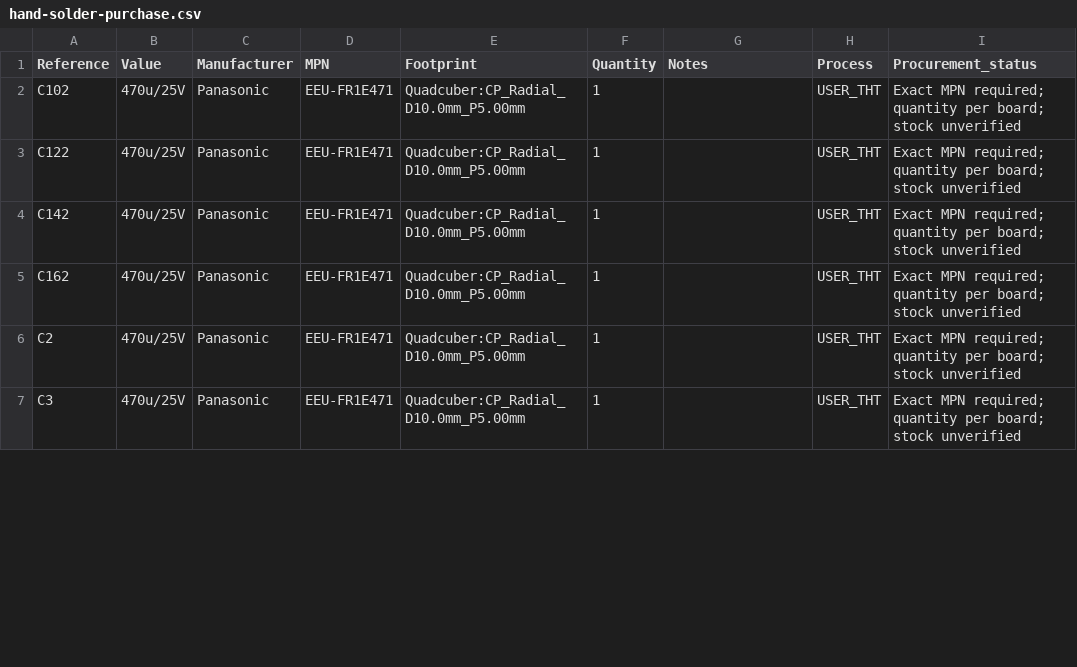
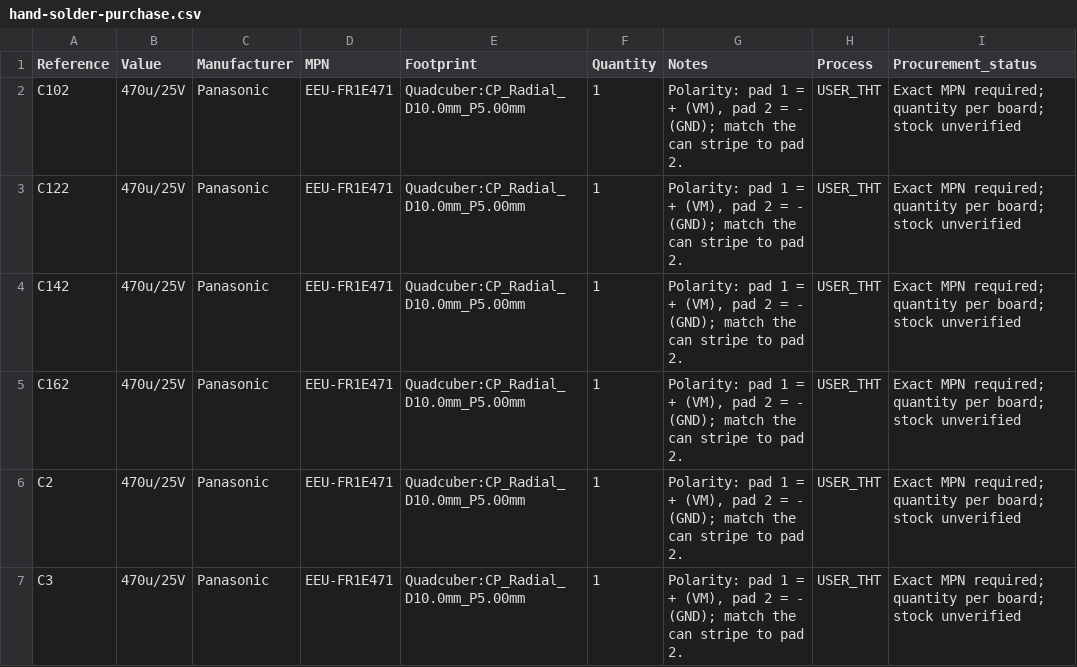
Before and after one commit to gonewx/quadcuber, a CSV file: generated/electronics/engineering-first-board/assembly/hand-solder-purchase.csv, drawn as a sheet; only a part is shown; the diff covers the shown part only.

```diff
--- a/generated/electronics/engineering-first-board/assembly/hand-solder-purchase.csv
+++ b/generated/electronics/engineering-first-board/assembly/hand-solder-purchase.csv
@@ -1,7 +1,7 @@
 Reference,Value,Manufacturer,MPN,Footprint,Quantity,Notes,Process,Procurement_status
-C102,470u/25V,Panasonic,EEU-FR1E471,Quadcuber:CP_Radial_D10.0mm_P5.00mm,1,,USER_THT,Exact MPN required; quantity per board; stock unverified
-C122,470u/25V,Panasonic,EEU-FR1E471,Quadcuber:CP_Radial_D10.0mm_P5.00mm,1,,USER_THT,Exact MPN required; quantity per board; stock unverified
-C142,470u/25V,Panasonic,EEU-FR1E471,Quadcuber:CP_Radial_D10.0mm_P5.00mm,1,,USER_THT,Exact MPN required; quantity per board; stock unverified
-C162,470u/25V,Panasonic,EEU-FR1E471,Quadcuber:CP_Radial_D10.0mm_P5.00mm,1,,USER_THT,Exact MPN required; quantity per board; stock unverified
-C2,470u/25V,Panasonic,EEU-FR1E471,Quadcuber:CP_Radial_D10.0mm_P5.00mm,1,,USER_THT,Exact MPN required; quantity per board; stock unverified
-C3,470u/25V,Panasonic,EEU-FR1E471,Quadcuber:CP_Radial_D10.0mm_P5.00mm,1,,USER_THT,Exact MPN required; quantity per board; stock unverified
+C102,470u/25V,Panasonic,EEU-FR1E471,Quadcuber:CP_Radial_D10.0mm_P5.00mm,1,"Polarity: pad 1 = + (VM), pad 2 = - (GND); match the can stripe to pad 2.",USER_THT,Exact MPN required; quantity per board; stock unverified
+C122,470u/25V,Panasonic,EEU-FR1E471,Quadcuber:CP_Radial_D10.0mm_P5.00mm,1,"Polarity: pad 1 = + (VM), pad 2 = - (GND); match the can stripe to pad 2.",USER_THT,Exact MPN required; quantity per board; stock unverified
+C142,470u/25V,Panasonic,EEU-FR1E471,Quadcuber:CP_Radial_D10.0mm_P5.00mm,1,"Polarity: pad 1 = + (VM), pad 2 = - (GND); match the can stripe to pad 2.",USER_THT,Exact MPN required; quantity per board; stock unverified
+C162,470u/25V,Panasonic,EEU-FR1E471,Quadcuber:CP_Radial_D10.0mm_P5.00mm,1,"Polarity: pad 1 = + (VM), pad 2 = - (GND); match the can stripe to pad 2.",USER_THT,Exact MPN required; quantity per board; stock unverified
+C2,470u/25V,Panasonic,EEU-FR1E471,Quadcuber:CP_Radial_D10.0mm_P5.00mm,1,"Polarity: pad 1 = + (VM), pad 2 = - (GND); match the can stripe to pad 2.",USER_THT,Exact MPN required; quantity per board; stock unverified
+C3,470u/25V,Panasonic,EEU-FR1E471,Quadcuber:CP_Radial_D10.0mm_P5.00mm,1,"Polarity: pad 1 = + (VM), pad 2 = - (GND); match the can stripe to pad 2.",USER_THT,Exact MPN required; quantity per board; stock unverified
```
Also changed, not shown: 21 edited cells elsewhere in this file, generated/electronics/engineering-first-board/assembly/jlc-smt-bom.csv, generated/electronics/engineering-first-board/assembly/part-matching.csv, 46 other files.
